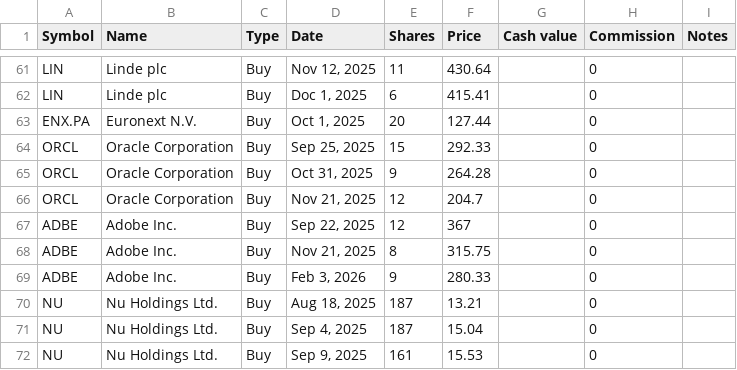
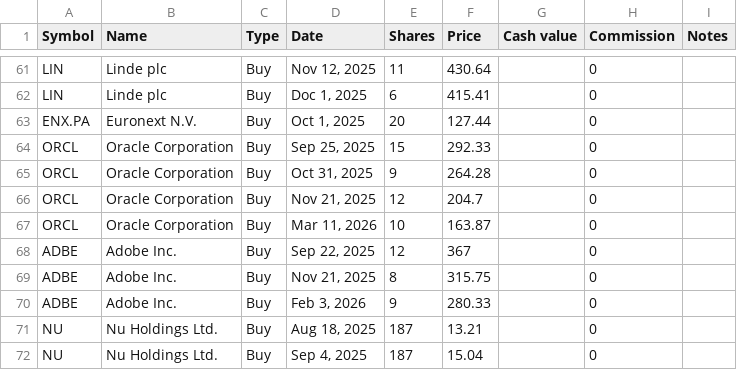
Before and after one commit to lionelschiepers/StockQuotes.Portfolio, a CSV file: Portfolio/lionel_schiepers@hotmail.com.csv, drawn as a sheet; only a part is shown, gaps mark what is left out; the shorter side is filled out with more unchanged rows; the diff names each change by its address in the sheet, - before the commit and + after, or states it on an @@ line.

Commit message:
increased oracle

```diff
--- a/Portfolio/lionel_schiepers@hotmail.com.csv
+++ b/Portfolio/lionel_schiepers@hotmail.com.csv
+row 67: ORCL | Oracle Corporation | Buy | Mar 11, 2026 | 10 | 163.87 |  | 0
```
